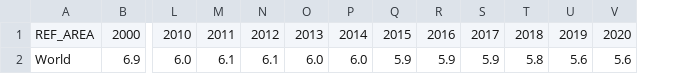
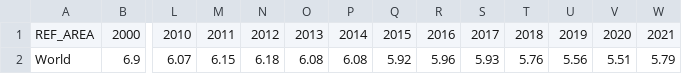
Before and after one commit to Qery-Data/SDG-Datatracker, a CSV file: data/16_1_1_Victims_Homicides_World_Total.csv, drawn as a sheet; only a part is shown, gaps mark what is left out; removed rows and columns are numbered as before the commit, all else as after; rows hold the shown columns only; the diff names each change by its address in the sheet, - before the commit and + after, or states it on an @@ line.

```diff
--- a/data/16_1_1_Victims_Homicides_World_Total.csv
+++ b/data/16_1_1_Victims_Homicides_World_Total.csv
+column W, row 1: 2021
-row 2: World | 6.9 | 6.0 | 6.1 | 6.1 | 6.0 | 6.0 | 5.9 | 5.9 | 5.9 | 5.8 | 5.6 | 5.6
+row 2: World | 6.9 | 6.07 | 6.15 | 6.18 | 6.08 | 6.08 | 5.92 | 5.96 | 5.93 | 5.76 | 5.56 | 5.51 | 5.79
```
Also changed, not shown: data/16_3_2_Unsentenced_Detainees_Share_Overall_Prison_Population_World_SDG_Regions.csv, data/16_3_2_Unsentenced_Detainees_Share_Overall_Prison_Population_World_Total.csv.
